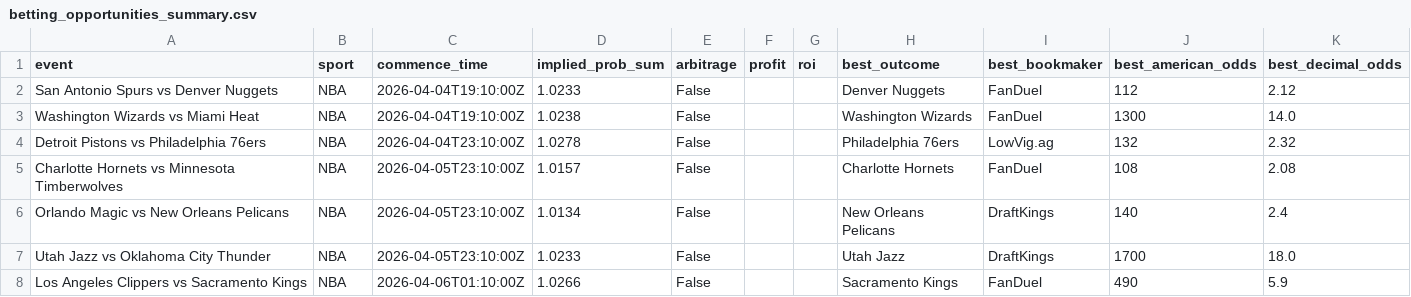
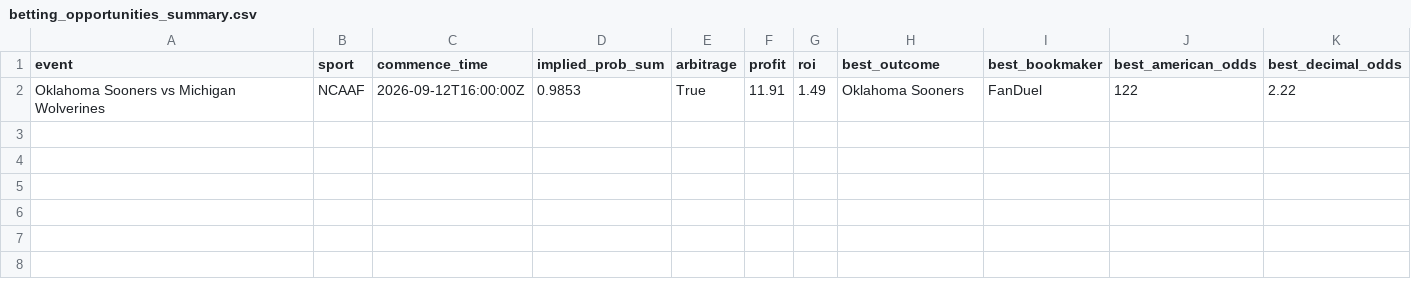
Before and after one commit to PedroMussi14/market-inefficiency-analyzer, a CSV file: betting_opportunities_summary.csv, drawn as a sheet.

```diff
--- a/betting_opportunities_summary.csv
+++ b/betting_opportunities_summary.csv
@@ -1,8 +1,2 @@
 event,sport,commence_time,implied_prob_sum,arbitrage,profit,roi,best_outcome,best_bookmaker,best_american_odds,best_decimal_odds
-San Antonio Spurs vs Denver Nuggets,NBA,2026-04-04T19:10:00Z,1.0233,False,,,Denver Nuggets,FanDuel,112,2.12
-Washington Wizards vs Miami Heat,NBA,2026-04-04T19:10:00Z,1.0238,False,,,Washington Wizards,FanDuel,1300,14.0
-Detroit Pistons vs Philadelphia 76ers,NBA,2026-04-04T23:10:00Z,1.0278,False,,,Philadelphia 76ers,LowVig.ag,132,2.32
-Charlotte Hornets vs Minnesota Timberwolves,NBA,2026-04-05T23:10:00Z,1.0157,False,,,Charlotte Hornets,FanDuel,108,2.08
-Orlando Magic vs New Orleans Pelicans,NBA,2026-04-05T23:10:00Z,1.0134,False,,,New Orleans Pelicans,DraftKings,140,2.4
-Utah Jazz vs Oklahoma City Thunder,NBA,2026-04-05T23:10:00Z,1.0233,False,,,Utah Jazz,DraftKings,1700,18.0
-Los Angeles Clippers vs Sacramento Kings,NBA,2026-04-06T01:10:00Z,1.0266,False,,,Sacramento Kings,FanDuel,490,5.9
+Oklahoma Sooners vs Michigan Wolverines,NCAAF,2026-09-12T16:00:00Z,0.9853,True,11.91,1.49,Oklahoma Sooners,FanDuel,122,2.22
```
Also changed, not shown: betting_opportunities_detailed.csv, 3 other files.
